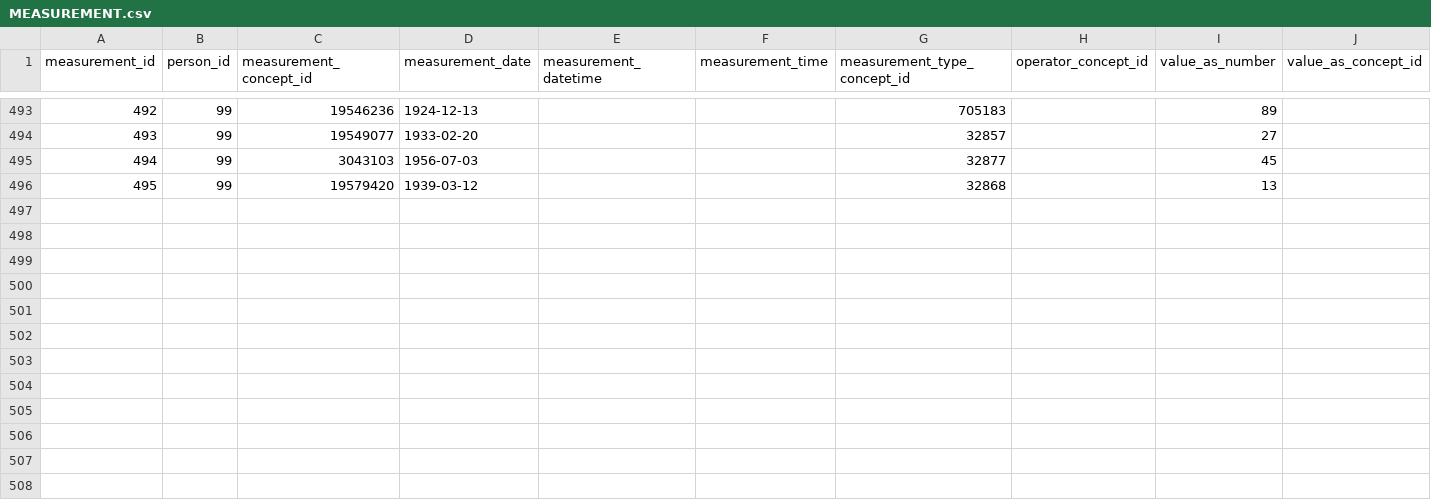
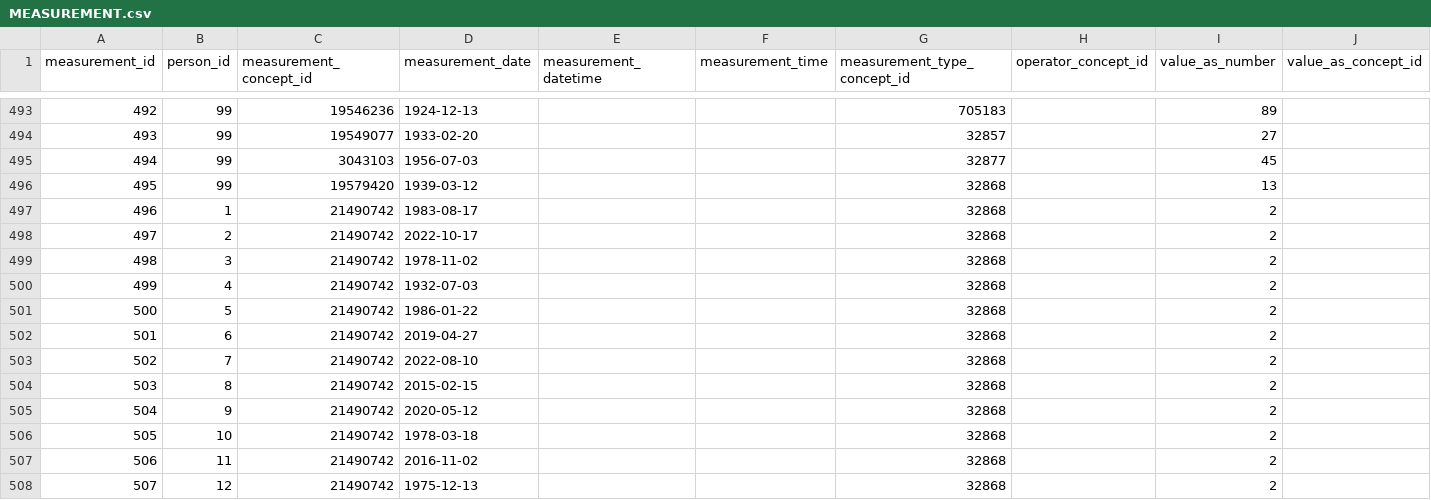
Before and after one commit to davidleonardi418/omop-lite, a CSV file: omop_lite/synthetic/MEASUREMENT.csv, drawn as a sheet; only a part is shown, gaps mark what is left out; rows hold the shown columns only; the diff names each change by its address in the sheet, - before the commit and + after, or states it on an @@ line.

```diff
--- a/omop_lite/synthetic/MEASUREMENT.csv
+++ b/omop_lite/synthetic/MEASUREMENT.csv
+row 497: 496 | 1 | 21490742 | 1983-08-17 |  |  | 32868 |  | 2
+row 498: 497 | 2 | 21490742 | 2022-10-17 |  |  | 32868 |  | 2
+row 499: 498 | 3 | 21490742 | 1978-11-02 |  |  | 32868 |  | 2
+row 500: 499 | 4 | 21490742 | 1932-07-03 |  |  | 32868 |  | 2
+row 501: 500 | 5 | 21490742 | 1986-01-22 |  |  | 32868 |  | 2
+row 502: 501 | 6 | 21490742 | 2019-04-27 |  |  | 32868 |  | 2
+row 503: 502 | 7 | 21490742 | 2022-08-10 |  |  | 32868 |  | 2
+row 504: 503 | 8 | 21490742 | 2015-02-15 |  |  | 32868 |  | 2
+row 505: 504 | 9 | 21490742 | 2020-05-12 |  |  | 32868 |  | 2
+row 506: 505 | 10 | 21490742 | 1978-03-18 |  |  | 32868 |  | 2
+row 507: 506 | 11 | 21490742 | 2016-11-02 |  |  | 32868 |  | 2
+row 508: 507 | 12 | 21490742 | 1975-12-13 |  |  | 32868 |  | 2
```
Also changed, not shown: omop_lite/synthetic/CONCEPT.csv, omop_lite/synthetic/CONDITION_OCCURRENCE.csv, 1 other file.
